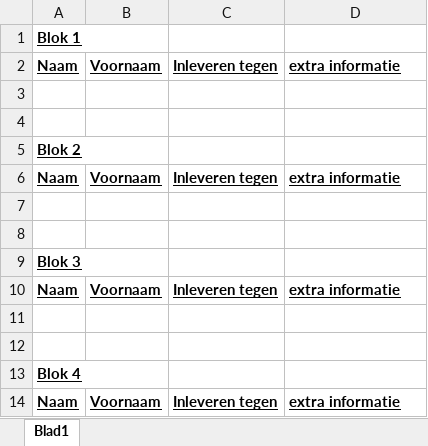
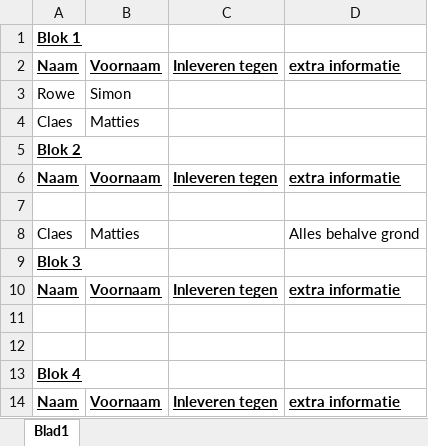
Before and after one commit to michielpaesen/test, an Excel workbook: docs/g-inhaal/inhaaldata_gymnastiek.xlsx, sheet Blad1, drawn as a sheet; values as stored, in another font and other column widths than the file's, no borders; the diff names each change by its address in the sheet, - before the commit and + after, or states it on an @@ line.

```diff
--- a/docs/g-inhaal/inhaaldata_gymnastiek.xlsx (sheet Blad1)
+++ b/docs/g-inhaal/inhaaldata_gymnastiek.xlsx (sheet Blad1)
-row 3: (empty)
+row 3: Rowe | Simon
-row 4: (empty)
+row 4: Claes | Matties
-row 8: (empty)
+row 8: Claes | Matties |  | Alles behalve grond
```
Also changed, not shown: 1 other file.
